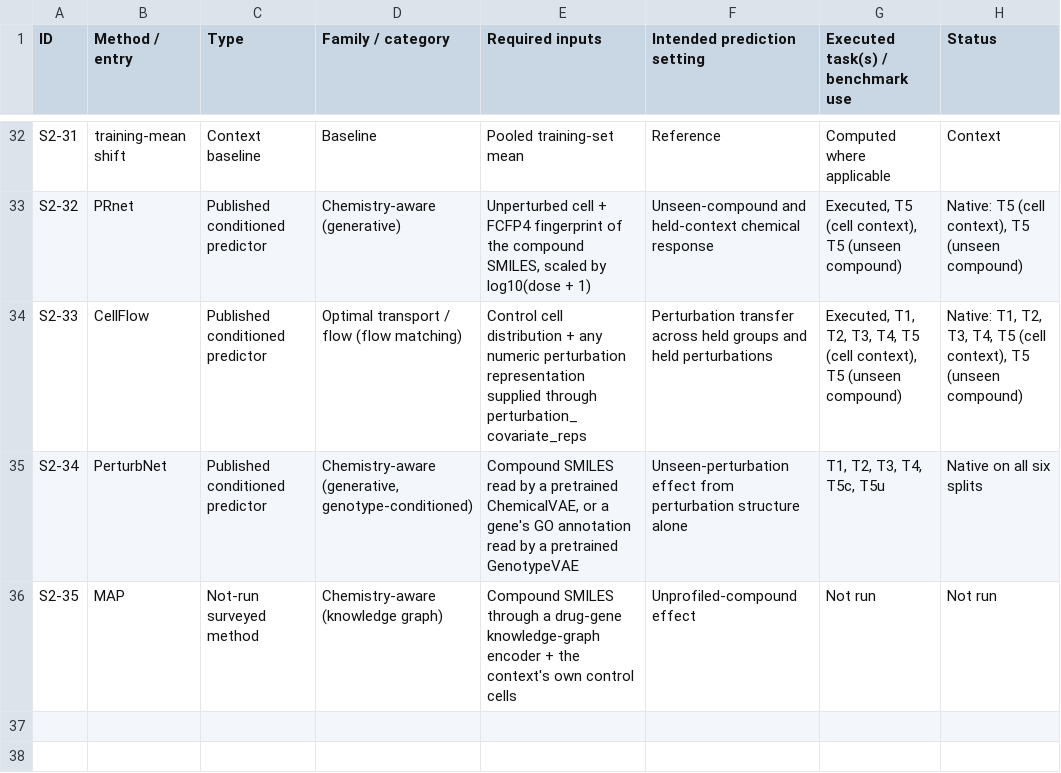
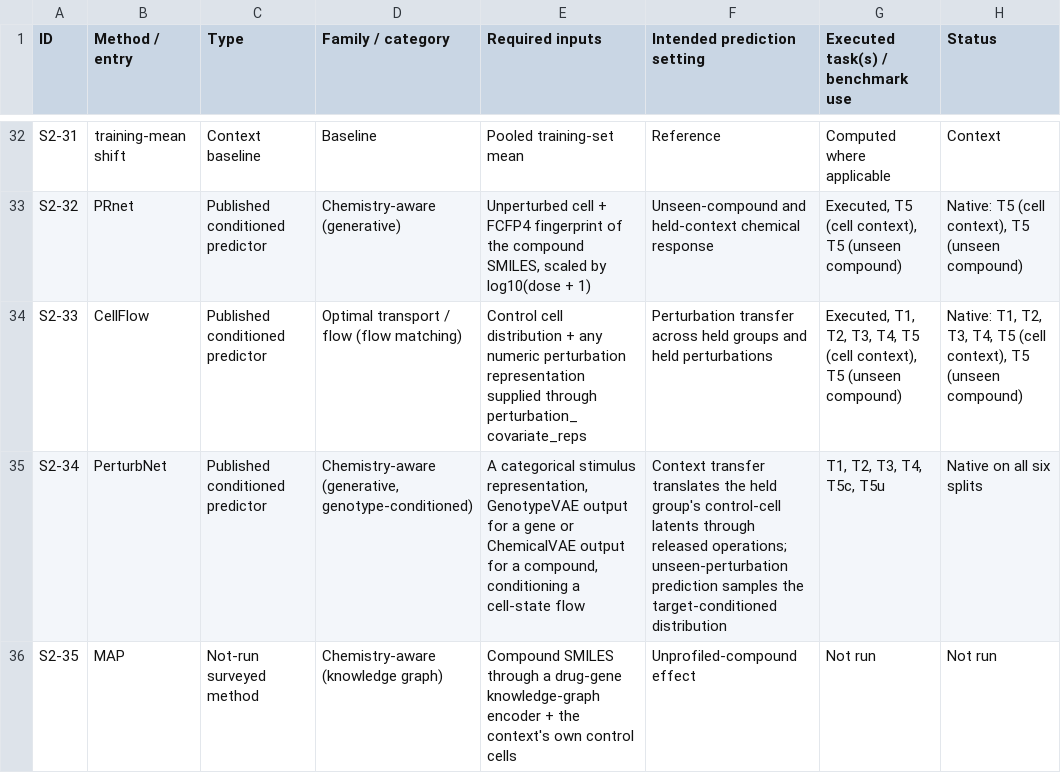
Before and after one commit to Chan-Hee/ivcbench, a CSV file: results/_paper/supplementary_tables/Supplementary_Table_S2.csv, drawn as a sheet; only a part is shown, gaps mark what is left out; the diff names each change by its address in the sheet, - before the commit and + after, or states it on an @@ line.

```diff
--- a/results/_paper/supplementary_tables/Supplementary_Table_S2.csv
+++ b/results/_paper/supplementary_tables/Supplementary_Table_S2.csv
-E35 (Required inputs): Compound SMILES read by a pretrained ChemicalVAE, or a gene's GO annotation read by a pretrained GenotypeVAE
+E35 (Required inputs): A categorical stimulus representation, GenotypeVAE output for a gene or ChemicalVAE output for a compound, conditioning a cell-state flow
-F35 (Intended prediction setting): Unseen-perturbation effect from perturbation structure alone
+F35 (Intended prediction setting): Context transfer translates the held group's control-cell latents through released operations; unseen-perturbation prediction samples the target-conditioned distribution
```
Also changed, not shown: results/_paper/supplementary_tables/Supplementary_Table_S15a.csv, results/_paper/supplementary_tables/Supplementary_Table_S15b.csv, 6 other files.
